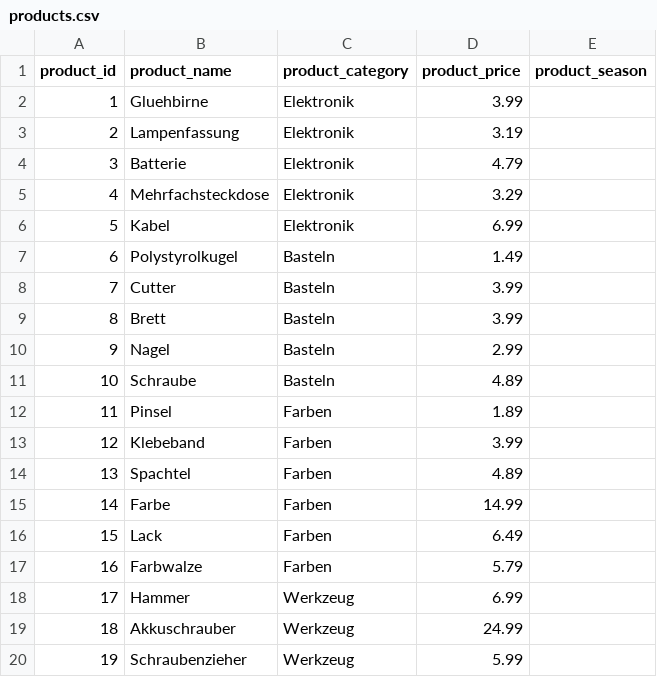
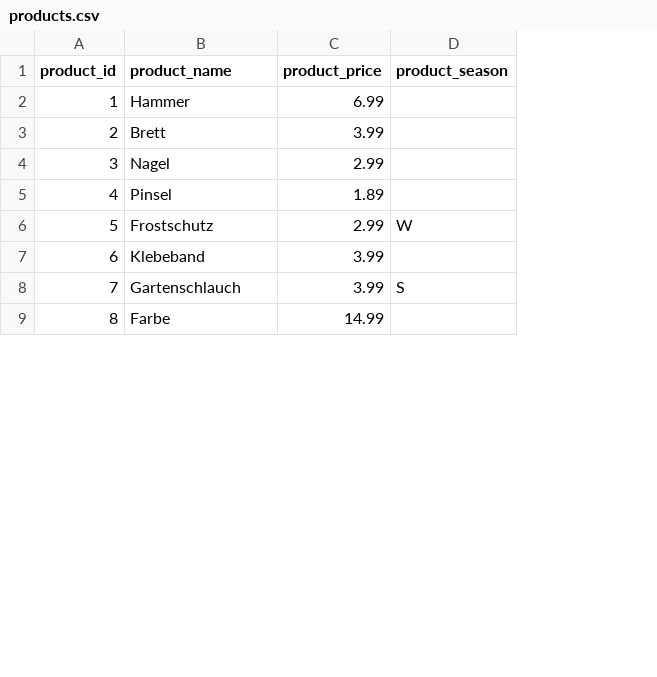
Before and after one commit to ancesp/Recommendation, a CSV file: products.csv, drawn as a sheet; only a part is shown; removed rows and columns are numbered as before the commit, all else as after; the diff covers the shown part only; the diff names each change by its address in the sheet, - before the commit and + after, or states it on an @@ line.

Commit message:
implemented data generation and cleaned up structure

```diff
--- a/products.csv
+++ b/products.csv
-column C (product_category), row 6: Elektronik; rows 9-10: Basteln | Basteln; rows 12-13: Farben | Farben; row 15: Farben
-row 2: 1 | Gluehbirne | Elektronik | 3.99
-row 3: 2 | Lampenfassung | Elektronik | 3.19
-row 4: 3 | Batterie | Elektronik | 4.79
-row 5: 4 | Mehrfachsteckdose | Elektronik | 3.29
@@ column A (product_id) renumbered between rows 2 and 10 @@
-B2 (product_name): Kabel
+B2 (product_name): Hammer
-row 7: 6 | Polystyrolkugel | Basteln | 1.49
-row 8: 7 | Cutter | Basteln | 3.99
-row 11: 10 | Schraube | Basteln | 4.89
@@ row 37 moved to row 6: 5 @@
-row 14: 13 | Spachtel | Farben | 4.89
+row 8: 7 | Gartenschlauch | 3.99 | S
-row 16: 15 | Lack | Farben | 6.49
-row 17: 16 | Farbwalze | Farben | 5.79
-row 18: 17 | Hammer | Werkzeug | 6.99
-row 19: 18 | Akkuschrauber | Werkzeug | 24.99
-row 20: 19 | Schraubenzieher | Werkzeug | 5.99
```
Also changed, not shown: 15 removed rows and 1 edited cell elsewhere in this file, 11 other files.
